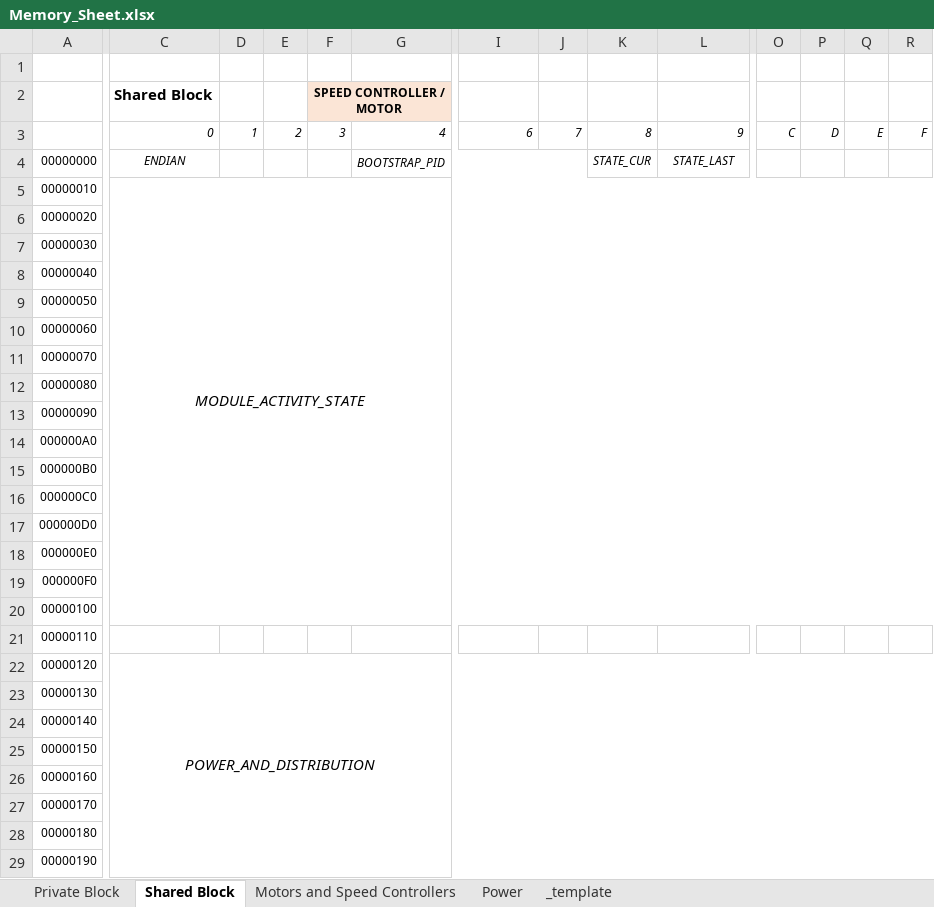
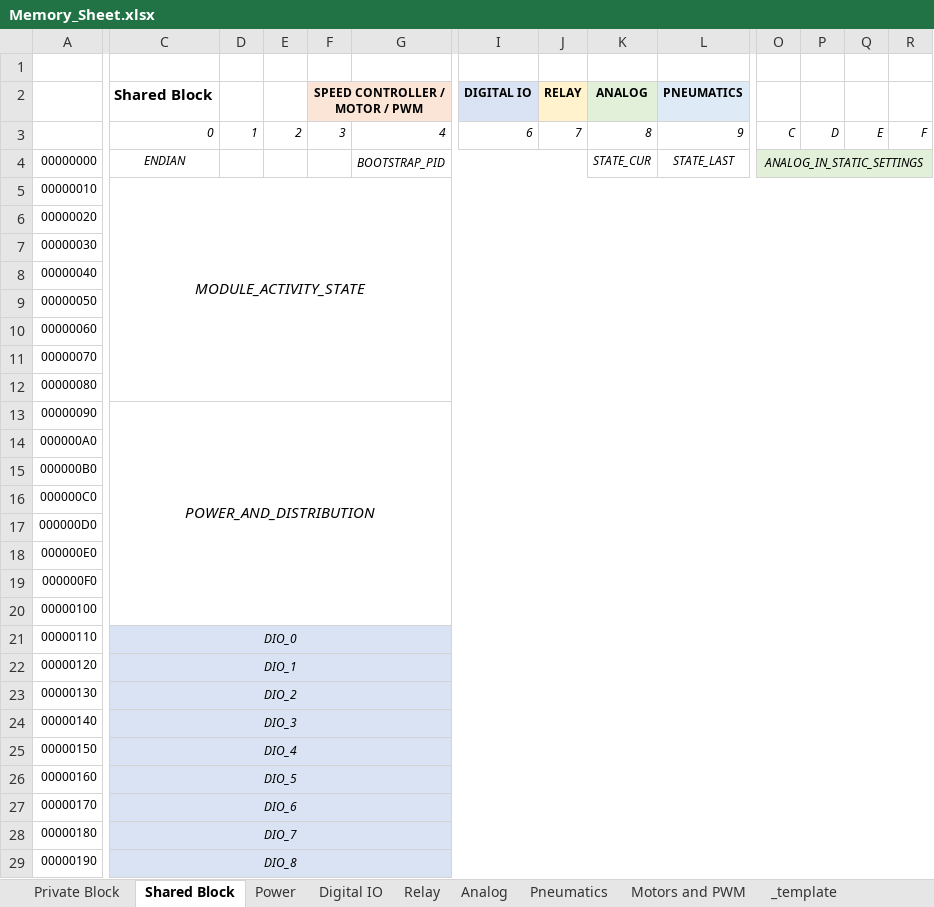
Before and after one commit to JaciBrunning/ToastCPP, an Excel workbook: docs/Memory_Sheet.xlsx, sheet Shared Block, drawn as a sheet; only a part is shown, gaps mark what is left out; values as stored, in another font and other column widths than the file's, no borders; removed rows and columns are numbered as before the commit, all else as after; rows hold the shown columns only; the diff covers the shown part only; the diff names each change by its address in the sheet, - before the commit and + after, or states it on an @@ line.

Commit message:
More memory organisation

```diff
--- a/docs/Memory_Sheet.xlsx (sheet Shared Block)
+++ b/docs/Memory_Sheet.xlsx (sheet Shared Block)
-sheet tab: Motors and Speed Controllers
+sheet tab: Motors and PWM
+sheet tab: Digital IO
+sheet tab: Relay
+sheet tab: Analog
+sheet tab: Pneumatics
@@ sheet tab order changed: Private Block | Shared Block | Power | Digital IO | Relay | Analog | Pneumatics | Motors and PWM | _template @@
-row 2:  | Shared Block |  |  | SPEED CONTROLLER / MOTOR
+row 2:  | Shared Block |  |  | SPEED CONTROLLER / MOTOR / PWM |  | DIGITAL IO | RELAY | ANALOG | PNEUMATICS
-O4: (empty)
+O4: ANALOG_IN_STATIC_SETTINGS
-O4:R4 fill: none
+O4:R4 fill: #E2F0D9
+O4:R4 merged
-C5:R20 merged
+C5:R12 merged
-C13: (empty)
+C13: POWER_AND_DISTRIBUTION
+C13:R20 merged
-C21: (empty)
+C21: DIO_0
-C21:R29 fill: none
+C21:R29 fill: #DAE3F3
+C21:R21 merged
-C22: POWER_AND_DISTRIBUTION
+C22: DIO_1
@@ C22 text size: smaller @@
-C22:R29 merged
+C22:R22 merged
-C23: (empty)
+C23: DIO_2
+C23:R23 merged
-C24: (empty)
+C24: DIO_3
+C24:R24 merged
-C25: (empty)
+C25: DIO_4
+C25:R25 merged
-C26: (empty)
+C26: DIO_5
+C26:R26 merged
-C27: (empty)
+C27: DIO_6
+C27:R27 merged
-C28: (empty)
+C28: DIO_7
+C28:R28 merged
-C29: (empty)
+C29: DIO_8
+C29:R29 merged
```
Also changed, not shown: 52 added rows, 44 edited cells, cell formats and merged cells elsewhere in this sheet, sheet Motors and PWM.
